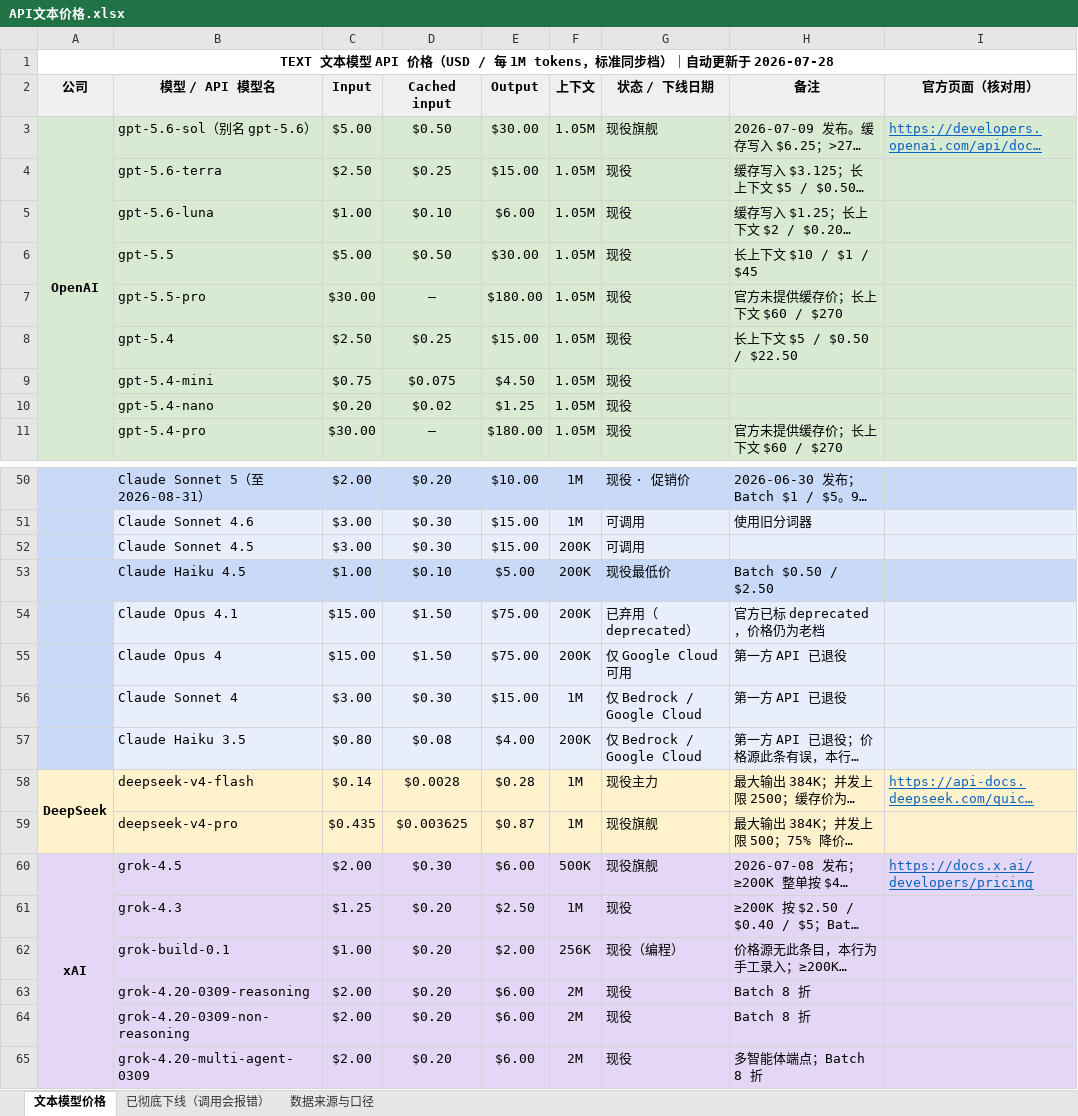
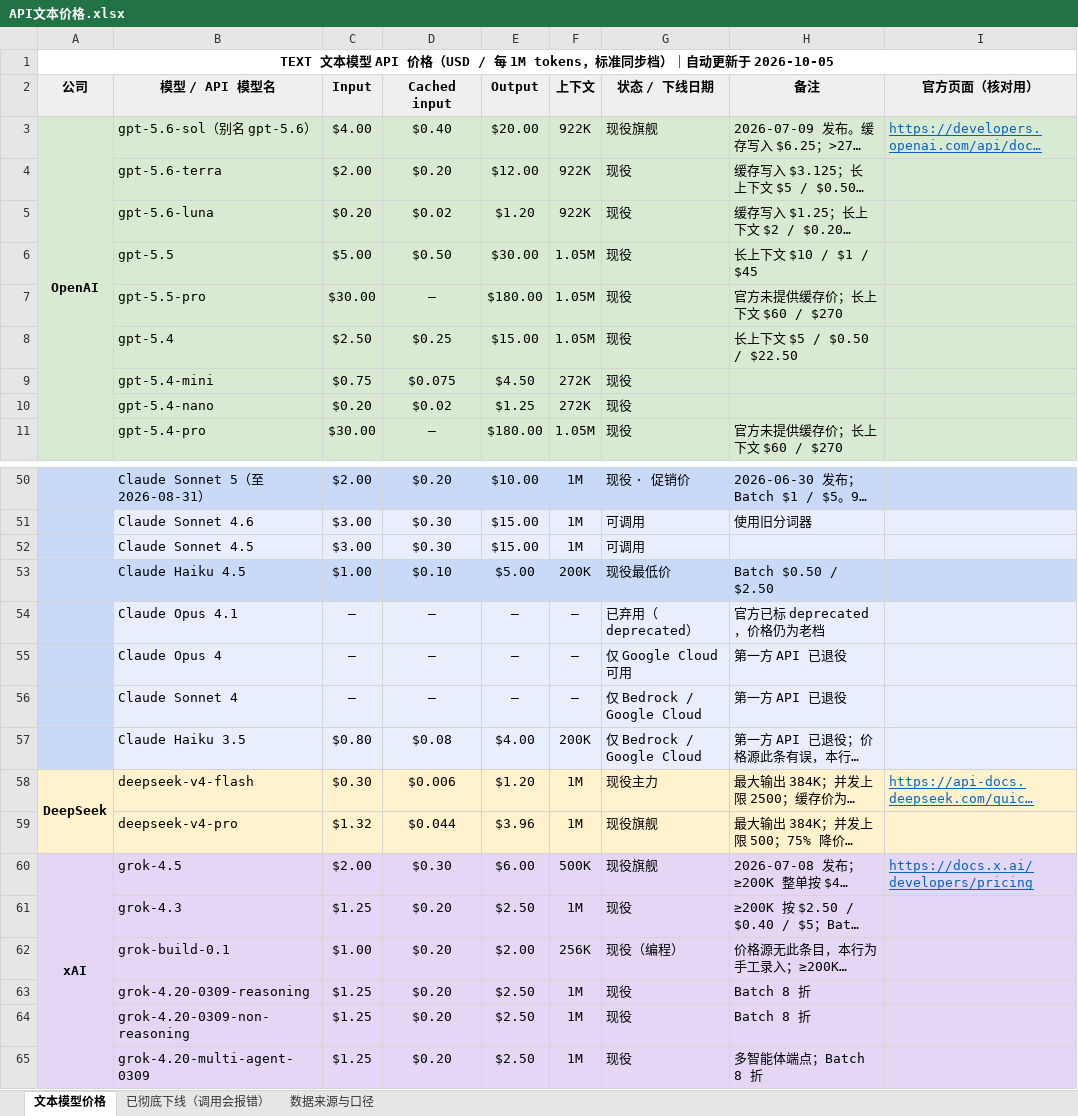
Before and after one commit to JJBoA/llm-price-watch, an Excel workbook: API文本价格.xlsx, sheet 文本模型价格, drawn as a sheet; only a part is shown, gaps mark what is left out; long unchanged cells end in …; values as stored, in another font and other column widths than the file's, no borders; the diff covers the shown part only; the diff names each change by its address in the sheet, - before the commit and + after, or states it on an @@ line.

```diff
--- a/API文本价格.xlsx (sheet 文本模型价格)
+++ b/API文本价格.xlsx (sheet 文本模型价格)
-A1 (公司): …更新于 2026-07-28
+A1 (公司): …更新于 2026-10-05
-C3 (Input): $5.00
+C3 (Input): $4.00
-D3 (Cached input): $0.50
+D3 (Cached input): $0.40
-E3 (Output): $30.00
+E3 (Output): $20.00
-F3:F5 (上下文): 1.05M
+F3:F5 (上下文): 922K
-C4 (Input): $2.50
+C4 (Input): $2.00
-D4 (Cached input): $0.25
+D4 (Cached input): $0.20
-E4 (Output): $15.00
+E4 (Output): $12.00
-C5 (Input): $1.00
+C5 (Input): $0.20
-D5 (Cached input): $0.10
+D5 (Cached input): $0.02
-E5 (Output): $6.00
+E5 (Output): $1.20
-F9:F10 (上下文): 1.05M
+F9:F10 (上下文): 272K
-F52 (上下文): 200K
+F52 (上下文): 1M
-C54:C55 (Input): $15.00
+C54:C55 (Input): —
-D54:D55 (Cached input): $1.50
+D54:D55 (Cached input): —
-E54:E55 (Output): $75.00
+E54:E55 (Output): —
-F54:F55 (上下文): 200K
+F54:F55 (上下文): —
-C56 (Input): $3.00
+C56 (Input): —
-D56 (Cached input): $0.30
+D56 (Cached input): —
-E56 (Output): $15.00
+E56 (Output): —
-F56 (上下文): 1M
+F56 (上下文): —
-C58 (Input): $0.14
+C58 (Input): $0.30
-D58 (Cached input): $0.0028
+D58 (Cached input): $0.006
-E58 (Output): $0.28
+E58 (Output): $1.20
-C59 (Input): $0.435
+C59 (Input): $1.32
-D59 (Cached input): $0.003625
+D59 (Cached input): $0.044
-E59 (Output): $0.87
+E59 (Output): $3.96
-C63:C65 (Input): $2.00
+C63:C65 (Input): $1.25
-E63:E65 (Output): $6.00
+E63:E65 (Output): $2.50
-F63:F65 (上下文): 2M
+F63:F65 (上下文): 1M
```
Also changed, not shown: 3 edited cells elsewhere in this sheet, sheet 数据来源与口径, 4 other files.
